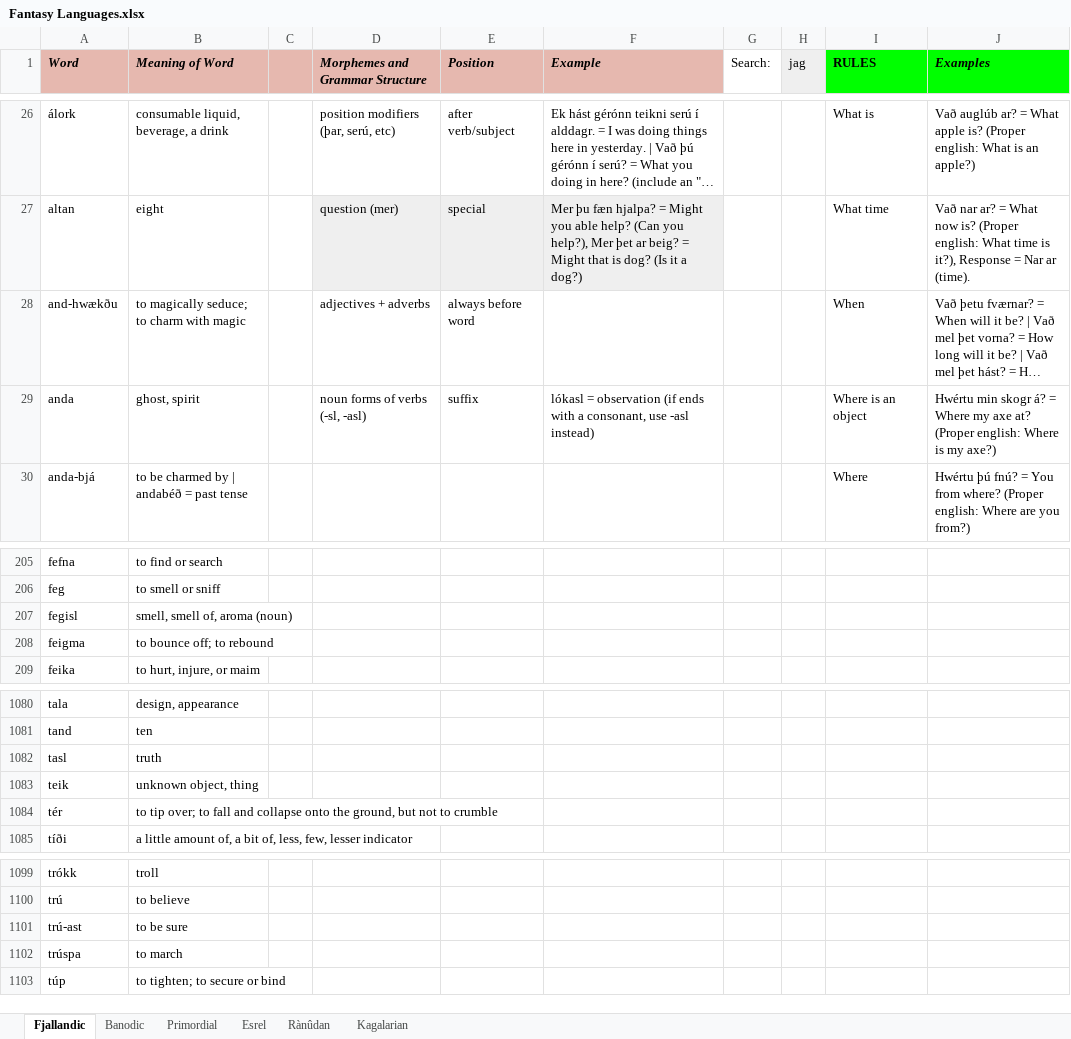
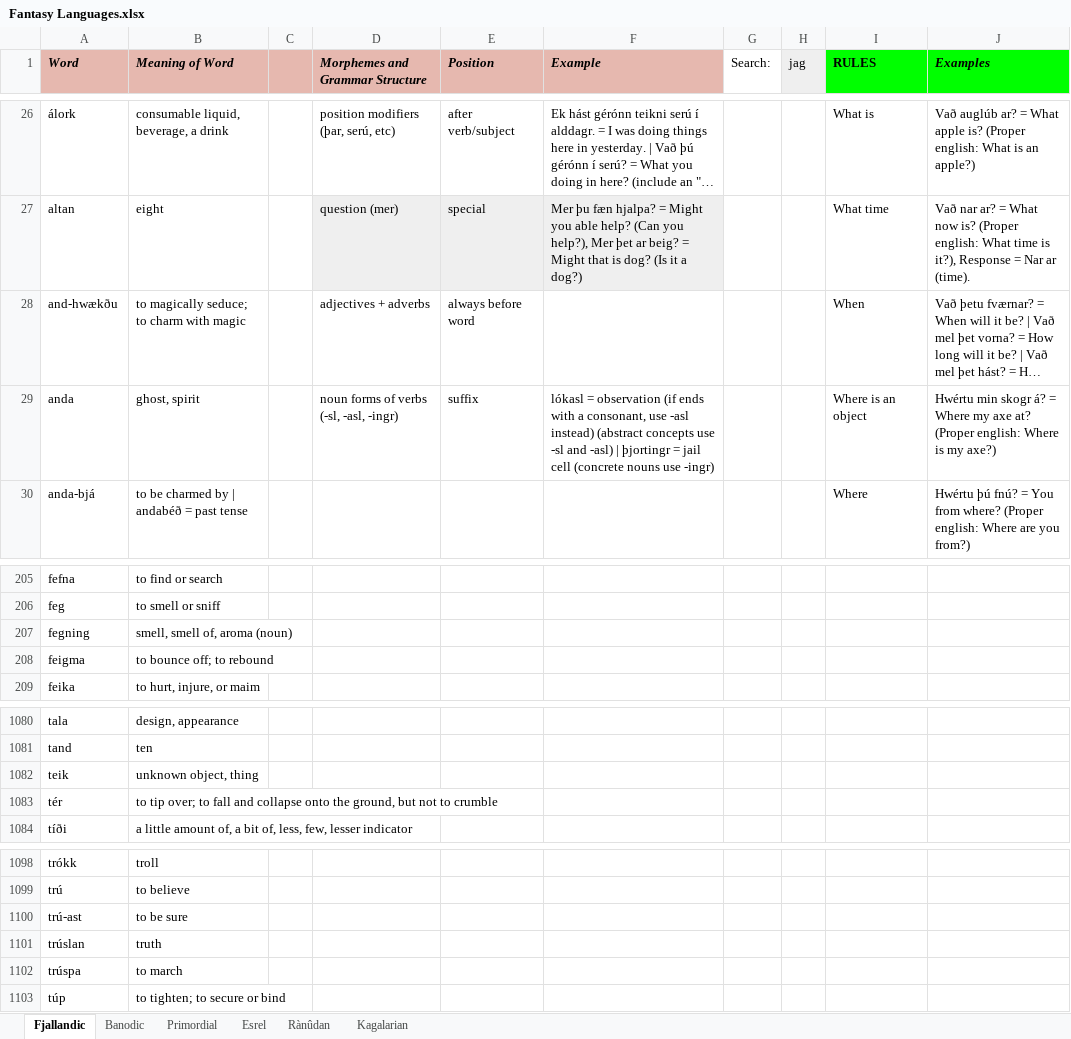
Before and after one commit to Oneo64/Auldworlde, an Excel workbook: Conlangs/Fantasy Languages.xlsx, sheet Fjallandic, drawn as a sheet; only a part is shown, gaps mark what is left out; long unchanged cells end in …; values as stored, in another font and other column widths than the file's, no borders; charts and pictures not drawn; removed rows and columns are numbered as before the commit, all else as after; the diff names each change by its address in the sheet, - before the commit and + after, or states it on an @@ line.

Commit message:
Update Fantasy Languages.xlsx

```diff
--- a/Conlangs/Fantasy Languages.xlsx (sheet Fjallandic)
+++ b/Conlangs/Fantasy Languages.xlsx (sheet Fjallandic)
-D29 (Morphemes and Grammar Structure): noun forms of verbs (-sl, -asl)
+D29 (Morphemes and Grammar Structure): noun forms of verbs (-sl, -asl, -ingr)
-F29 (Example): …-asl instead)
+F29 (Example): …-asl instead) (abstract concepts use -sl and -asl) | þjortingr = jail cell (concrete nouns use -ingr)
-A207 (Word): fegisl
+A207 (Word): fegning
-row 1082: tasl | truth
+row 1101: trúslan | truth
```
